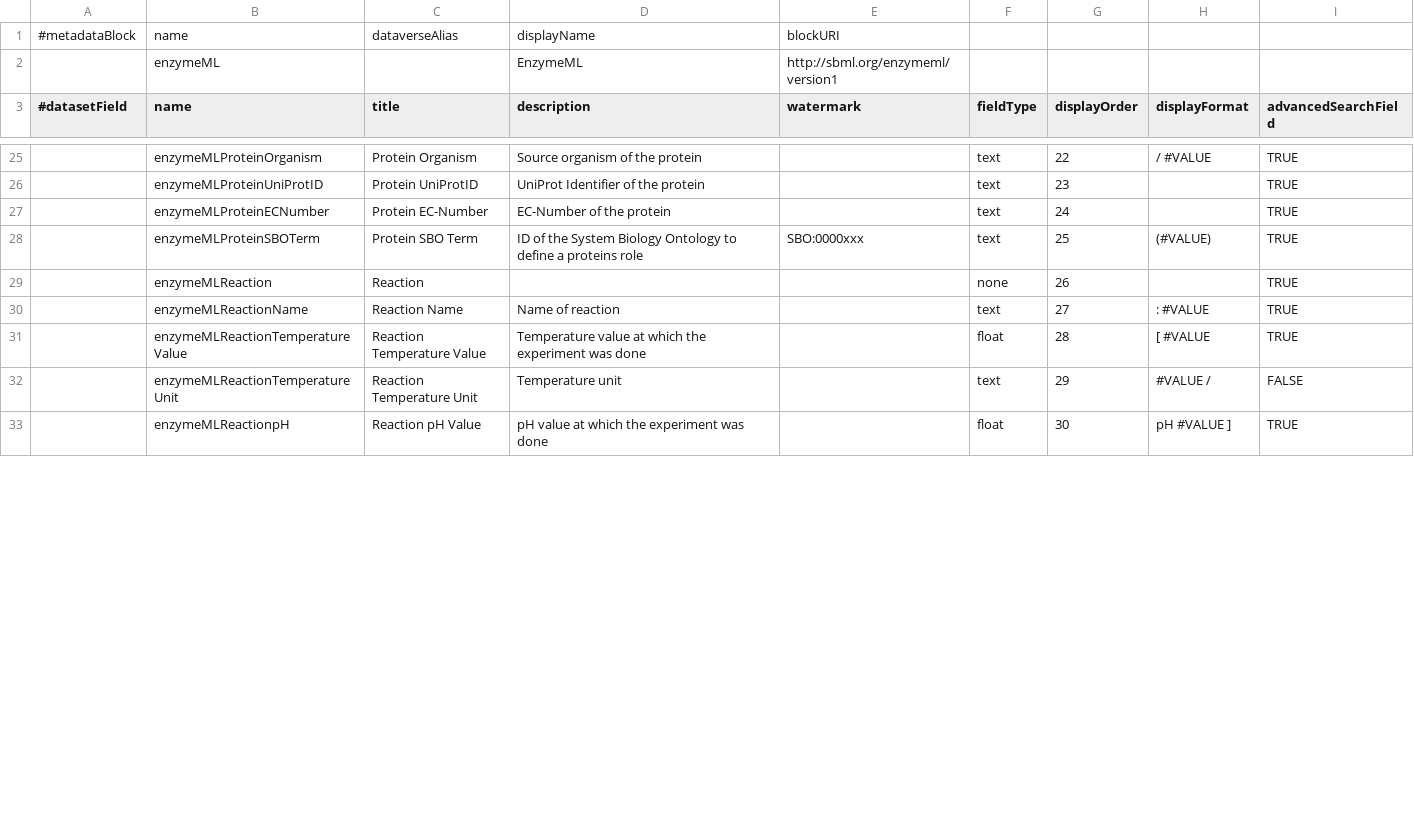
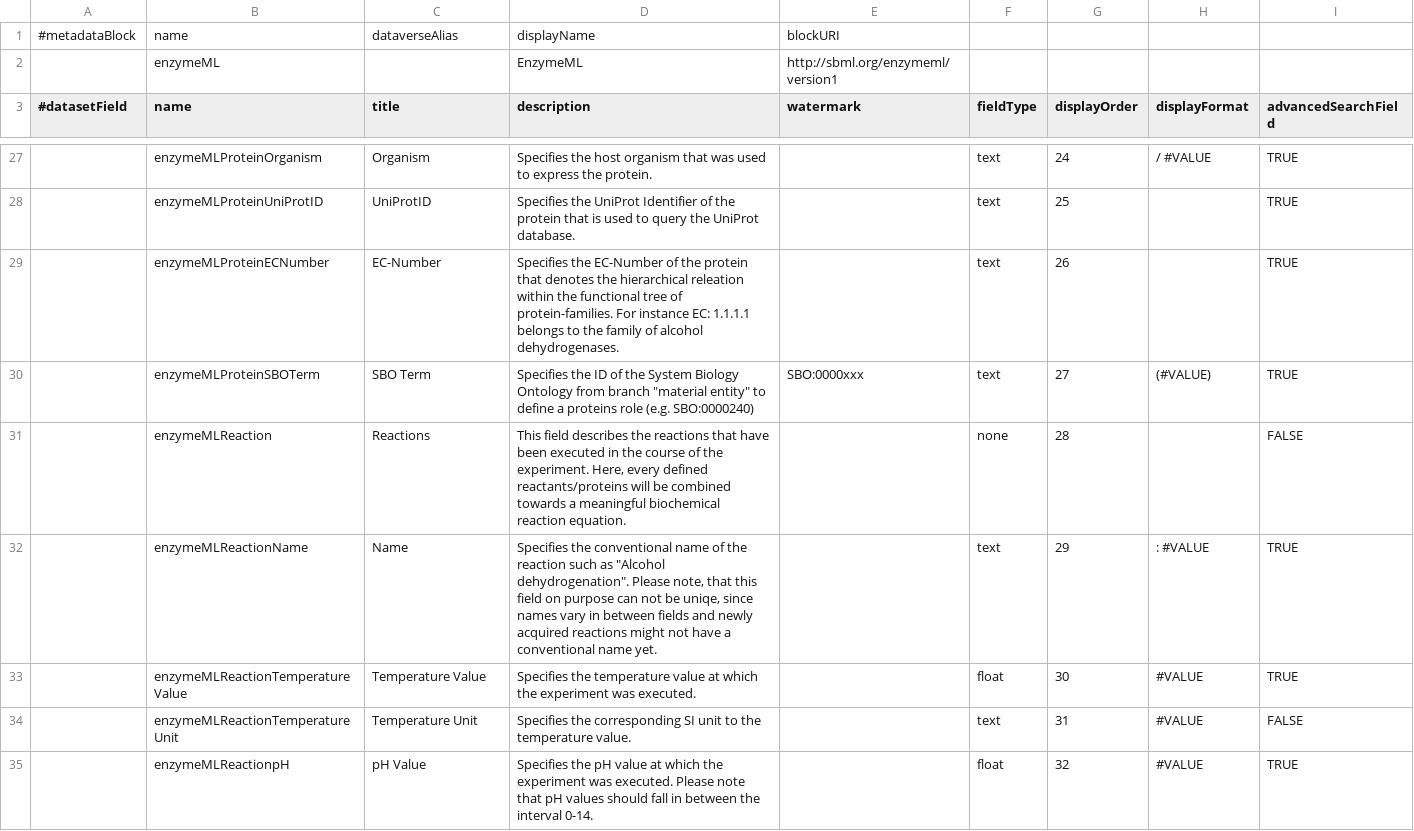
Before and after one commit to izus-fokus/darus-metadata-blocks, a TSV file: EnzymeML.tsv, drawn as a sheet; only a part is shown, gaps mark what is left out; addresses are those after the commit; the diff covers the shown part only; the diff names each change by its address in the sheet, - before the commit and + after, or states it on an @@ line.

Commit message:
Updated config according to review
 - Added more comprehensive descriptions
- Removed compound prefix from titles
- Changed compounds with multiple-attribute to plural form
- Set Facetable/AdvancedSearch for compounds to False

```diff
--- a/EnzymeML.tsv
+++ b/EnzymeML.tsv
-C27 (title): Protein Organism
+C27 (title): Organism
-D27 (description): Source organism of the protein
+D27 (description): Specifies the host organism that was used to express the protein.
-G27 (displayOrder): 22
+G27 (displayOrder): 24
-C28 (title): Protein UniProtID
+C28 (title): UniProtID
-D28 (description): UniProt Identifier of the protein
+D28 (description): Specifies the UniProt Identifier of the protein that is used to query the UniProt database.
-G28 (displayOrder): 23
+G28 (displayOrder): 25
-C29 (title): Protein EC-Number
+C29 (title): EC-Number
-D29 (description): EC-Number of the protein
+D29 (description): Specifies the EC-Number of the protein that denotes the hierarchical releation within the functional tree of protein-families. For instance EC: 1.1.1.1 belongs to the family of alcohol dehydrogenases.
-G29 (displayOrder): 24
+G29 (displayOrder): 26
-C30 (title): Protein SBO Term
+C30 (title): SBO Term
-D30 (description): ID of the System Biology Ontology to define a proteins role
+D30 (description): Specifies the ID of the System Biology Ontology from branch "material entity" to define a proteins role (e.g. SBO:0000240)
-G30 (displayOrder): 25
+G30 (displayOrder): 27
-C31 (title): Reaction
+C31 (title): Reactions
-D31 (description): (empty)
+D31 (description): This field describes the reactions that have been executed in the course of the experiment. Here, every defined reactants/proteins will be combined towards a meaningful biochemical reaction equation.
-G31 (displayOrder): 26
+G31 (displayOrder): 28
-I31 (advancedSearchField): TRUE
+I31 (advancedSearchField): FALSE
-C32 (title): Reaction Name
+C32 (title): Name
-D32 (description): Name of reaction
+D32 (description): Specifies the conventional name of the reaction such as "Alcohol dehydrogenation". Please note, that this field on purpose can not be uniqe, since names vary in between fields and newly acquired reactions might not have a conventional name yet.
-G32 (displayOrder): 27
+G32 (displayOrder): 29
-C33 (title): Reaction Temperature Value
+C33 (title): Temperature Value
-D33 (description): Temperature value at which the experiment was done
+D33 (description): Specifies the temperature value at which the experiment was executed.
-G33 (displayOrder): 28
+G33 (displayOrder): 30
-H33 (displayFormat): [ #VALUE
+H33 (displayFormat): #VALUE
-C34 (title): Reaction Temperature Unit
+C34 (title): Temperature Unit
-D34 (description): Temperature unit
+D34 (description): Specifies the corresponding SI unit to the temperature value.
-G34 (displayOrder): 29
+G34 (displayOrder): 31
-H34 (displayFormat): #VALUE /
+H34 (displayFormat): #VALUE
-C35 (title): Reaction pH Value
+C35 (title): pH Value
-D35 (description): pH value at which the experiment was done
+D35 (description): Specifies the pH value at which the experiment was executed. Please note that pH values should fall in between the interval 0-14.
-G35 (displayOrder): 30
+G35 (displayOrder): 32
-H35 (displayFormat): pH #VALUE ]
+H35 (displayFormat): #VALUE
```
Also changed, not shown: 2 added rows and 109 edited cells elsewhere in this file.
